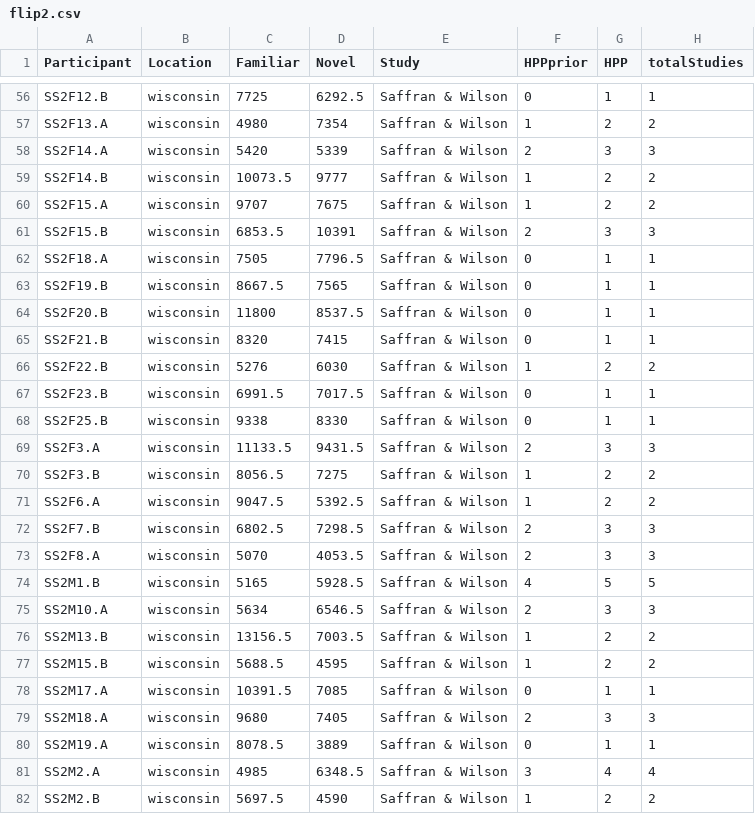
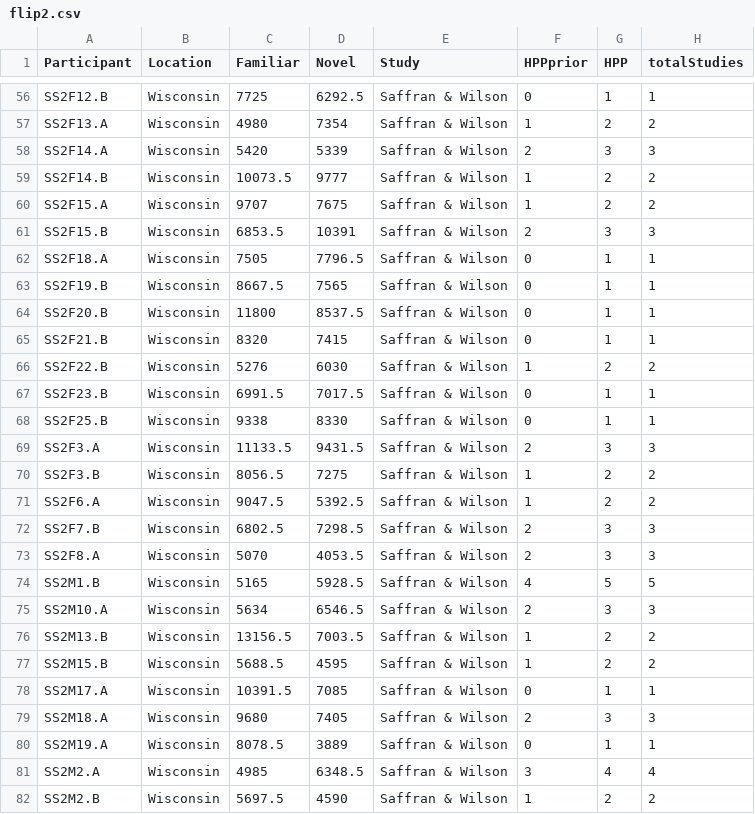
Before and after one commit to gongcastro/Flip, a CSV file: Data/flip2.csv, drawn as a sheet; only a part is shown, gaps mark what is left out; the diff covers the shown part only; the diff names each change by its address in the sheet, - before the commit and + after, or states it on an @@ line.

```diff
--- a/Data/flip2.csv
+++ b/Data/flip2.csv
-B56:B82 (Location): wisconsin
+B56:B82 (Location): Wisconsin
```
Also changed, not shown: 113 edited cells elsewhere in this file, 4 other files.
